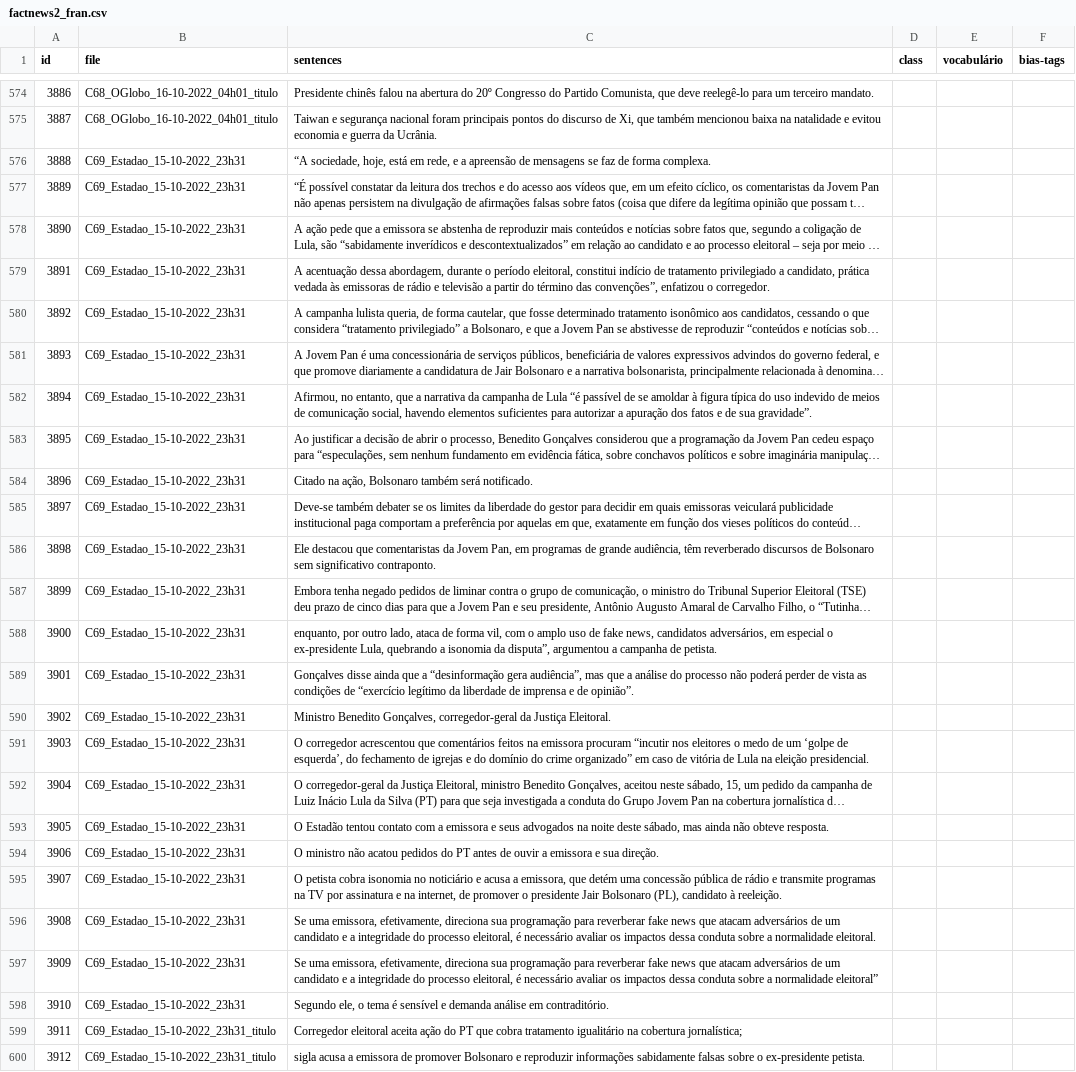
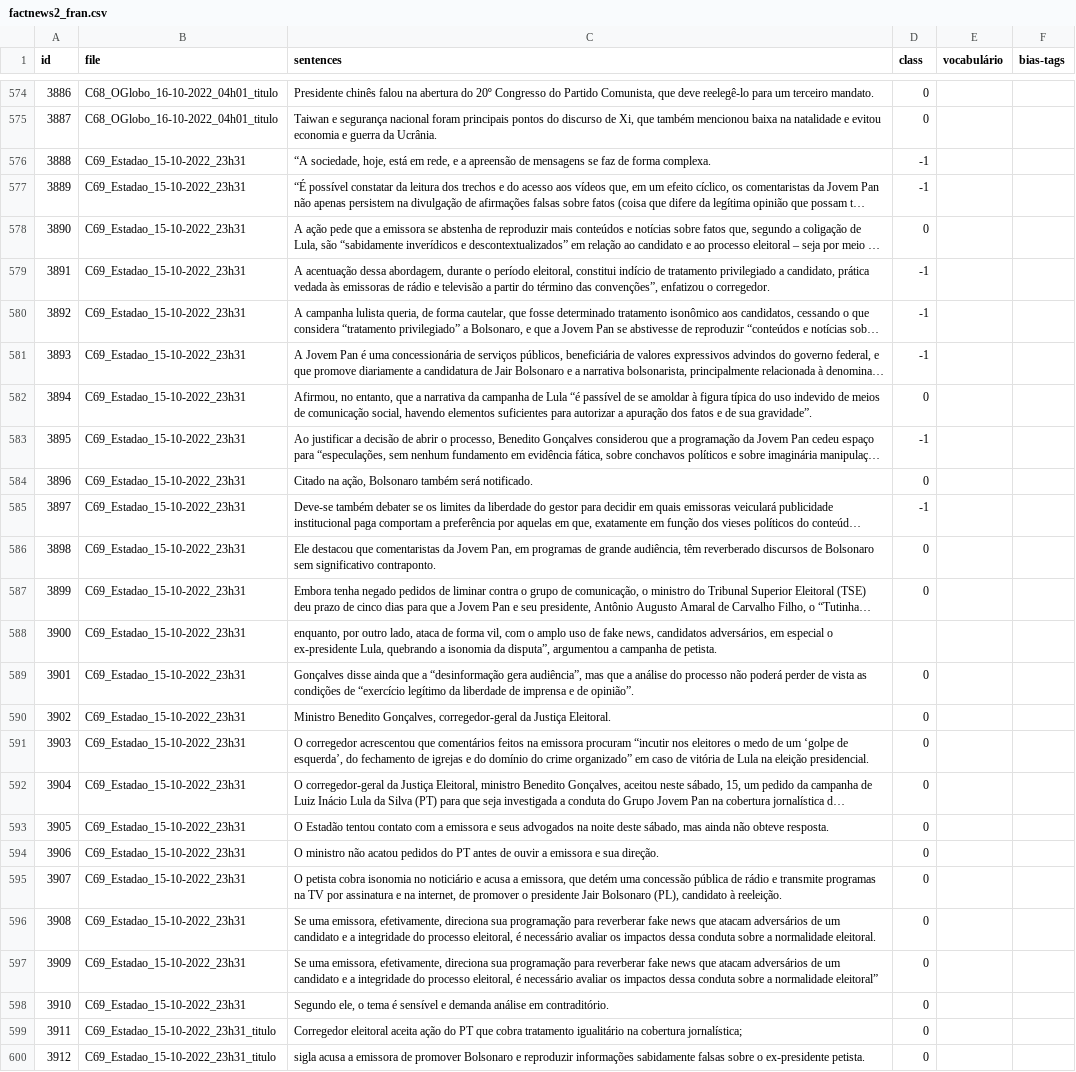
Before and after one commit to franciellevargas/FactNews, a CSV file: dataset/csv/factnews2_fran.csv, drawn as a sheet; only a part is shown, gaps mark what is left out; long unchanged cells end in …; the diff covers the shown part only; the diff names each change by its address in the sheet, - before the commit and + after, or states it on an @@ line.

```diff
--- a/dataset/csv/factnews2_fran.csv
+++ b/dataset/csv/factnews2_fran.csv
-D574:D575 (class): (empty)
+D574:D575 (class): 0
-D576:D577 (class): (empty)
+D576:D577 (class): -1
-D578 (class): (empty)
+D578 (class): 0
-D579:D581 (class): (empty)
+D579:D581 (class): -1
-D582 (class): (empty)
+D582 (class): 0
-D583 (class): (empty)
+D583 (class): -1
-D584 (class): (empty)
+D584 (class): 0
-D585 (class): (empty)
+D585 (class): -1
-D586:D587 (class): (empty)
+D586:D587 (class): 0
-D589:D600 (class): (empty)
+D589:D600 (class): 0
```
Also changed, not shown: 36 edited cells elsewhere in this file.
